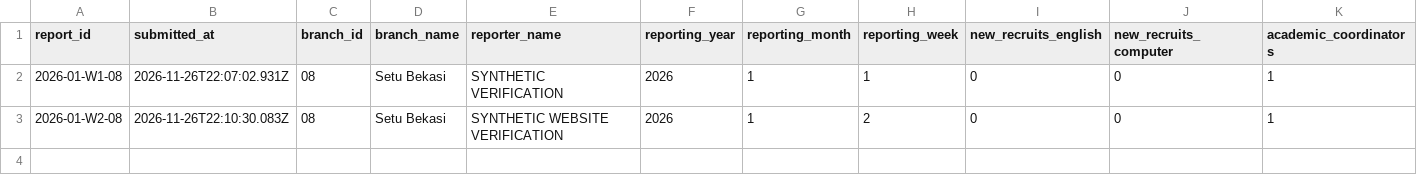
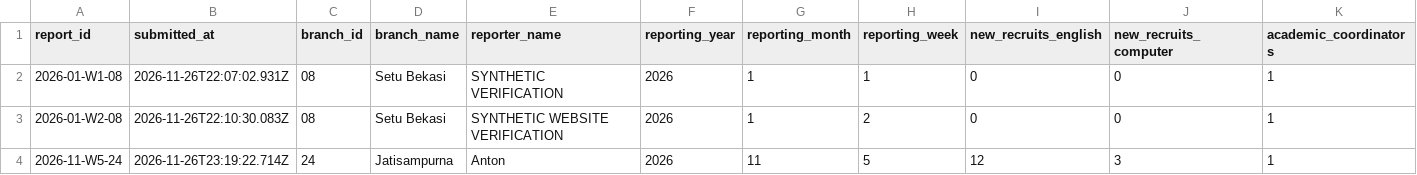
Before and after one commit to lpiaco/ar-lpia-co, a CSV file: reports.csv, drawn as a sheet; only a part is shown; rows hold the shown columns only; the diff names each change by its address in the sheet, - before the commit and + after, or states it on an @@ line.

```diff
--- a/reports.csv
+++ b/reports.csv
+row 4: 2026-11-W5-24 | 2026-11-26T23:19:22.714Z | 24 | Jatisampurna | Anton | 2026 | 11 | 5 | 12 | 3 | 1
```
